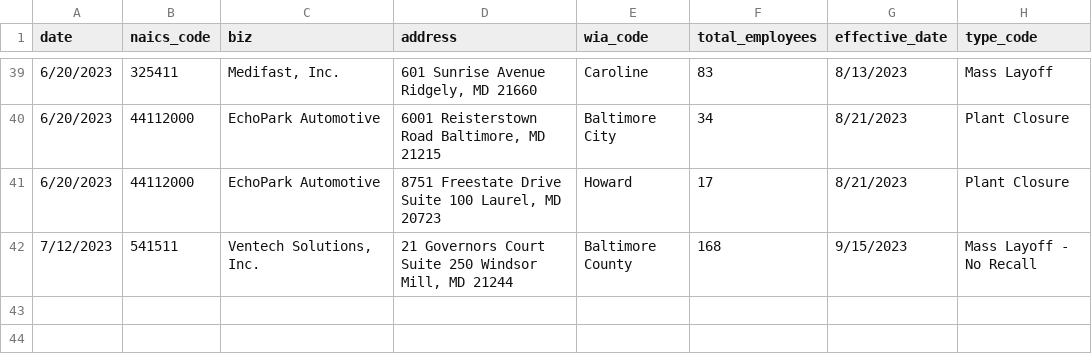
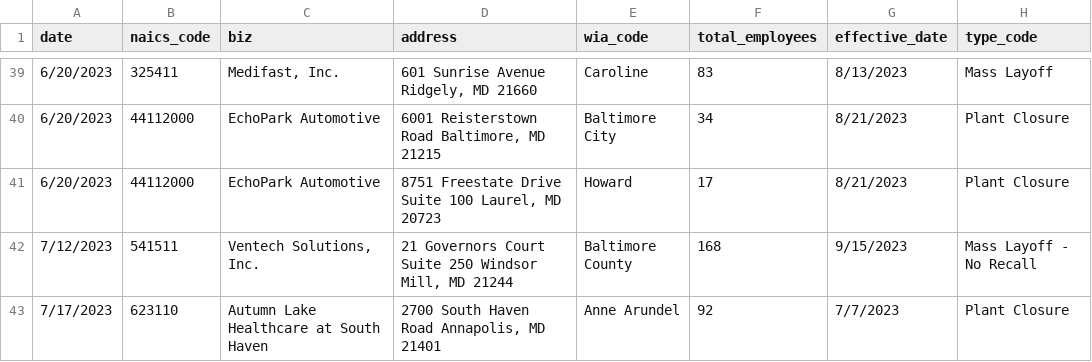
Before and after one commit to aadittambe/first-nicar-github-scraper, a CSV file: warn-data.csv, drawn as a sheet; only a part is shown, gaps mark what is left out; the diff names each change by its address in the sheet, - before the commit and + after, or states it on an @@ line.

```diff
--- a/warn-data.csv
+++ b/warn-data.csv
+row 43: 7/17/2023 | 623110 | Autumn Lake Healthcare at South Haven | 2700 South Haven Road Annapolis, MD 21401 | Anne Arundel | 92 | 7/7/2023 | Plant Closure
```
